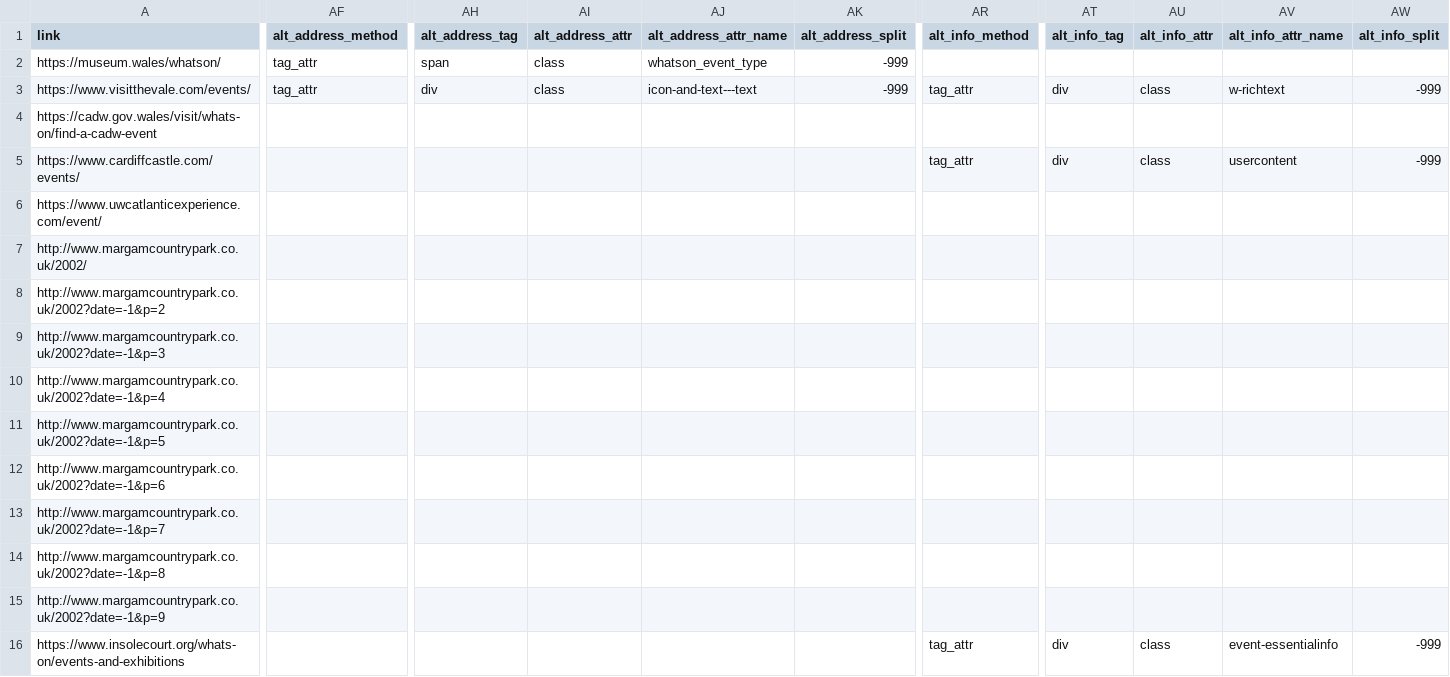
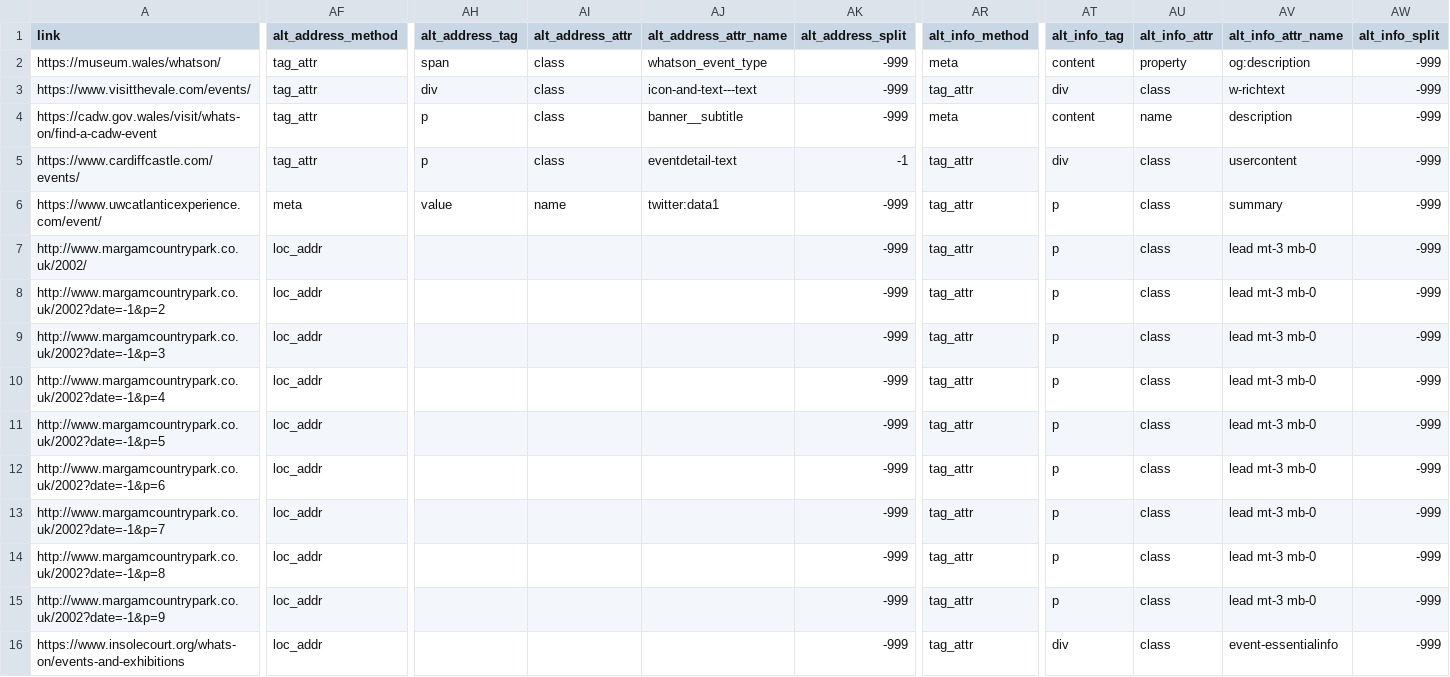
Before and after one commit to s-bramer/local_event_curator, a CSV file: event_pages.csv, drawn as a sheet; only a part is shown, gaps mark what is left out; the diff covers the shown part only; the diff names each change by its address in the sheet, - before the commit and + after, or states it on an @@ line.

```diff
--- a/event_pages.csv
+++ b/event_pages.csv
-AR2 (alt_info_method): (empty)
+AR2 (alt_info_method): meta
-AT2 (alt_info_tag): (empty)
+AT2 (alt_info_tag): content
-AU2 (alt_info_attr): (empty)
+AU2 (alt_info_attr): property
-AV2 (alt_info_attr_name): (empty)
+AV2 (alt_info_attr_name): og:description
-AW2 (alt_info_split): (empty)
+AW2 (alt_info_split): -999
-AF4:AF5 (alt_address_method): (empty)
+AF4:AF5 (alt_address_method): tag_attr
-AH4:AH5 (alt_address_tag): (empty)
+AH4:AH5 (alt_address_tag): p
-AI4:AI5 (alt_address_attr): (empty)
+AI4:AI5 (alt_address_attr): class
-AJ4 (alt_address_attr_name): (empty)
+AJ4 (alt_address_attr_name): banner__subtitle
-AK4 (alt_address_split): (empty)
+AK4 (alt_address_split): -999
-AR4 (alt_info_method): (empty)
+AR4 (alt_info_method): meta
-AT4 (alt_info_tag): (empty)
+AT4 (alt_info_tag): content
-AU4 (alt_info_attr): (empty)
+AU4 (alt_info_attr): name
-AV4 (alt_info_attr_name): (empty)
+AV4 (alt_info_attr_name): description
-AW4 (alt_info_split): (empty)
+AW4 (alt_info_split): -999
-AJ5 (alt_address_attr_name): (empty)
+AJ5 (alt_address_attr_name): eventdetail-text
-AK5 (alt_address_split): (empty)
+AK5 (alt_address_split): -1
-AF6 (alt_address_method): (empty)
+AF6 (alt_address_method): meta
-AH6 (alt_address_tag): (empty)
+AH6 (alt_address_tag): value
-AI6 (alt_address_attr): (empty)
+AI6 (alt_address_attr): name
-AJ6 (alt_address_attr_name): (empty)
+AJ6 (alt_address_attr_name): twitter:data1
-AK6:AK16 (alt_address_split): (empty)
+AK6:AK16 (alt_address_split): -999
-AR6:AR15 (alt_info_method): (empty)
+AR6:AR15 (alt_info_method): tag_attr
-AT6:AT15 (alt_info_tag): (empty)
+AT6:AT15 (alt_info_tag): p
-AU6:AU15 (alt_info_attr): (empty)
+AU6:AU15 (alt_info_attr): class
-AV6 (alt_info_attr_name): (empty)
+AV6 (alt_info_attr_name): summary
-AW6:AW15 (alt_info_split): (empty)
+AW6:AW15 (alt_info_split): -999
-AF7:AF16 (alt_address_method): (empty)
+AF7:AF16 (alt_address_method): loc_addr
-AV7:AV15 (alt_info_attr_name): (empty)
+AV7:AV15 (alt_info_attr_name): lead mt-3 mb-0
```
Also changed, not shown: 41 edited cells elsewhere in this file, addresses_db.csv, event_pages_doc.csv, 7 other files.
